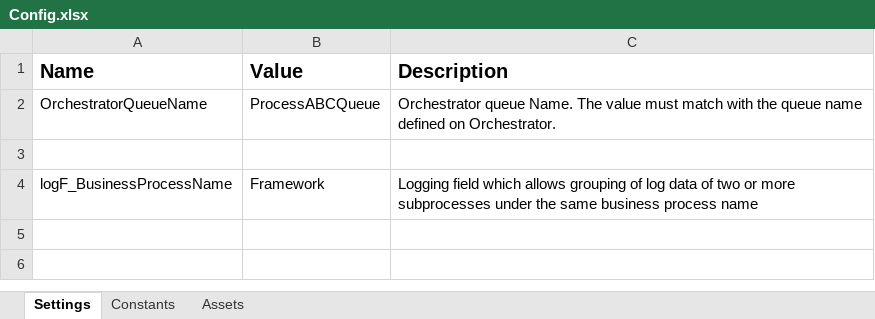
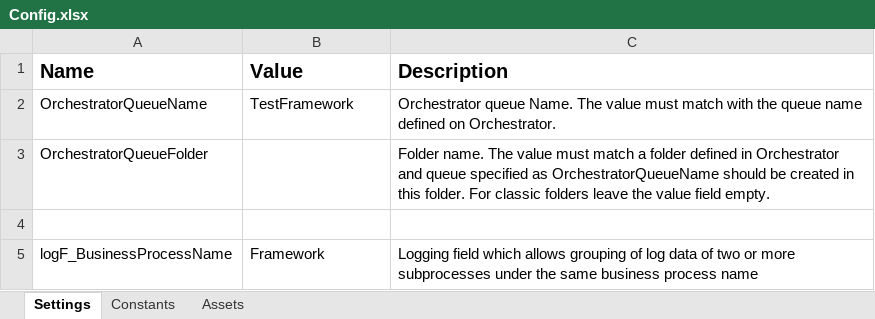
Before and after one commit to UiPath-Services/StudioTemplates, an Excel workbook: Reframework_update/VB/Data/Config.xlsx, sheet Settings, drawn as a sheet; values as stored, in another font and other column widths than the file's, no borders; the diff names each change by its address in the sheet, - before the commit and + after, or states it on an @@ line.

```diff
--- a/Reframework_update/VB/Data/Config.xlsx (sheet Settings)
+++ b/Reframework_update/VB/Data/Config.xlsx (sheet Settings)
-B2 (Value): ProcessABCQueue
+B2 (Value): TestFramework
+row 3: OrchestratorQueueFolder |  | Folder name. The value must match a folder defined in Orchestrator and queue specified as OrchestratorQueueName should be created in this folder. For classic folders leave the value field empty.
```
Also changed, not shown: sheet Constants, 5 other files.
